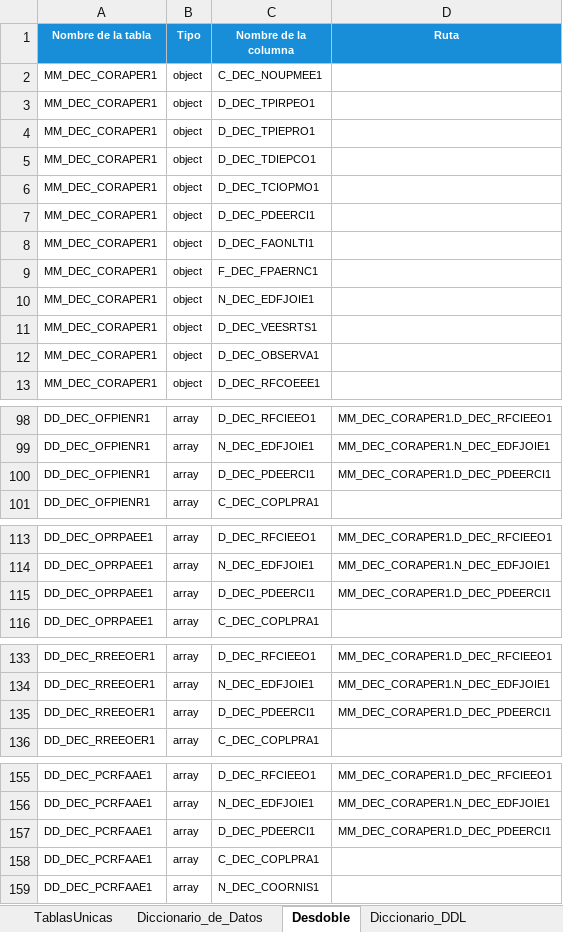
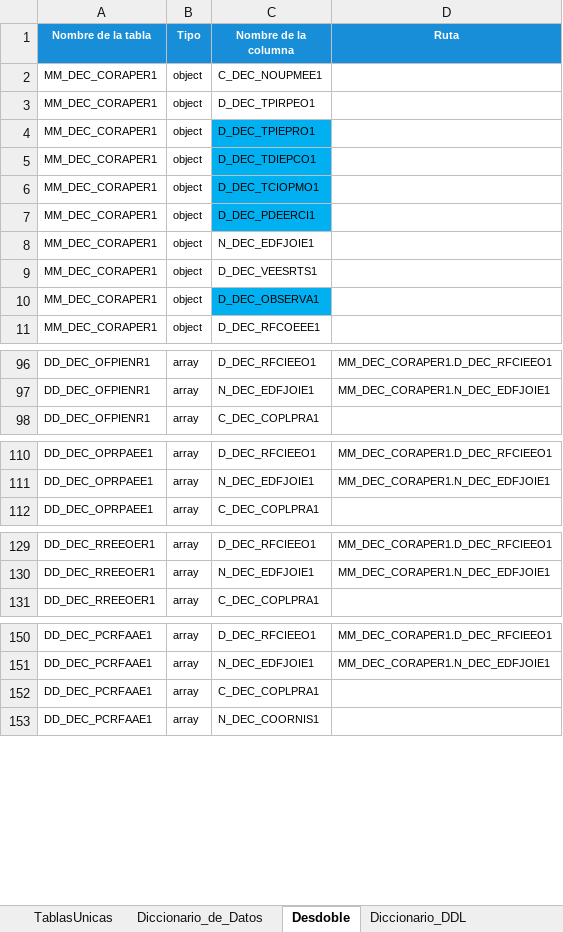
Before and after one commit to ivannpy/integracion, an Excel workbook: Forma 76 to db.xlsx, sheet Desdoble, drawn as a sheet; only a part is shown, gaps mark what is left out; values as stored, in another font and other column widths than the file's, no borders; removed rows and columns are numbered as before the commit, all else as after; the diff covers the shown part only; the diff names each change by its address in the sheet, - before the commit and + after, or states it on an @@ line.

```diff
--- a/Forma 76 to db.xlsx (sheet Desdoble)
+++ b/Forma 76 to db.xlsx (sheet Desdoble)
-C4:C7 fill: none
+C4:C7 fill: #00B0F0
-row 8: MM_DEC_CORAPER1 | object | D_DEC_FAONLTI1
-row 9: MM_DEC_CORAPER1 | object | F_DEC_FPAERNC1
-C10 fill: none
+C10 fill: #00B0F0
-row 100: DD_DEC_OFPIENR1 | array | D_DEC_PDEERCI1 | MM_DEC_CORAPER1.D_DEC_PDEERCI1
-row 115: DD_DEC_OPRPAEE1 | array | D_DEC_PDEERCI1 | MM_DEC_CORAPER1.D_DEC_PDEERCI1
-row 135: DD_DEC_RREEOER1 | array | D_DEC_PDEERCI1 | MM_DEC_CORAPER1.D_DEC_PDEERCI1
-row 157: DD_DEC_PCRFAAE1 | array | D_DEC_PDEERCI1 | MM_DEC_CORAPER1.D_DEC_PDEERCI1
```
Also changed, not shown: 1 removed row and cell formats elsewhere in this sheet, sheet Diccionario_de_Datos, sheet Diccionario_DDL, sheet Diccionario_Esquema_Pruebas, sheet Diccionario_Esquema_Completo, 1 other file.
